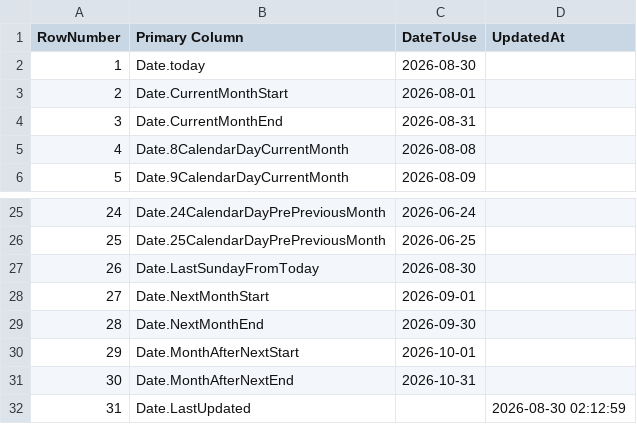
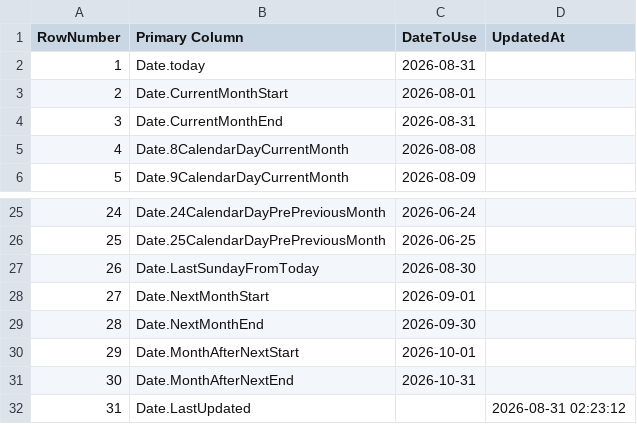
Before and after one commit to OleksandrZhavoronkov/powerbi-date-parameters, a CSV file: dates.csv, drawn as a sheet; only a part is shown, gaps mark what is left out.

```diff
--- a/dates.csv
+++ b/dates.csv
@@ -1,3 +1,3 @@
 RowNumber,Primary Column,DateToUse,UpdatedAt
-1,Date.today,2026-08-30,
+1,Date.today,2026-08-31,
 2,Date.CurrentMonthStart,2026-08-01,
@@ -31,2 +31,2 @@ RowNumber,Primary Column,DateToUse,UpdatedAt
 30,Date.MonthAfterNextEnd,2026-10-31,
-31,Date.LastUpdated,,2026-08-30 02:12:59
+31,Date.LastUpdated,,2026-08-31 02:23:12
```
